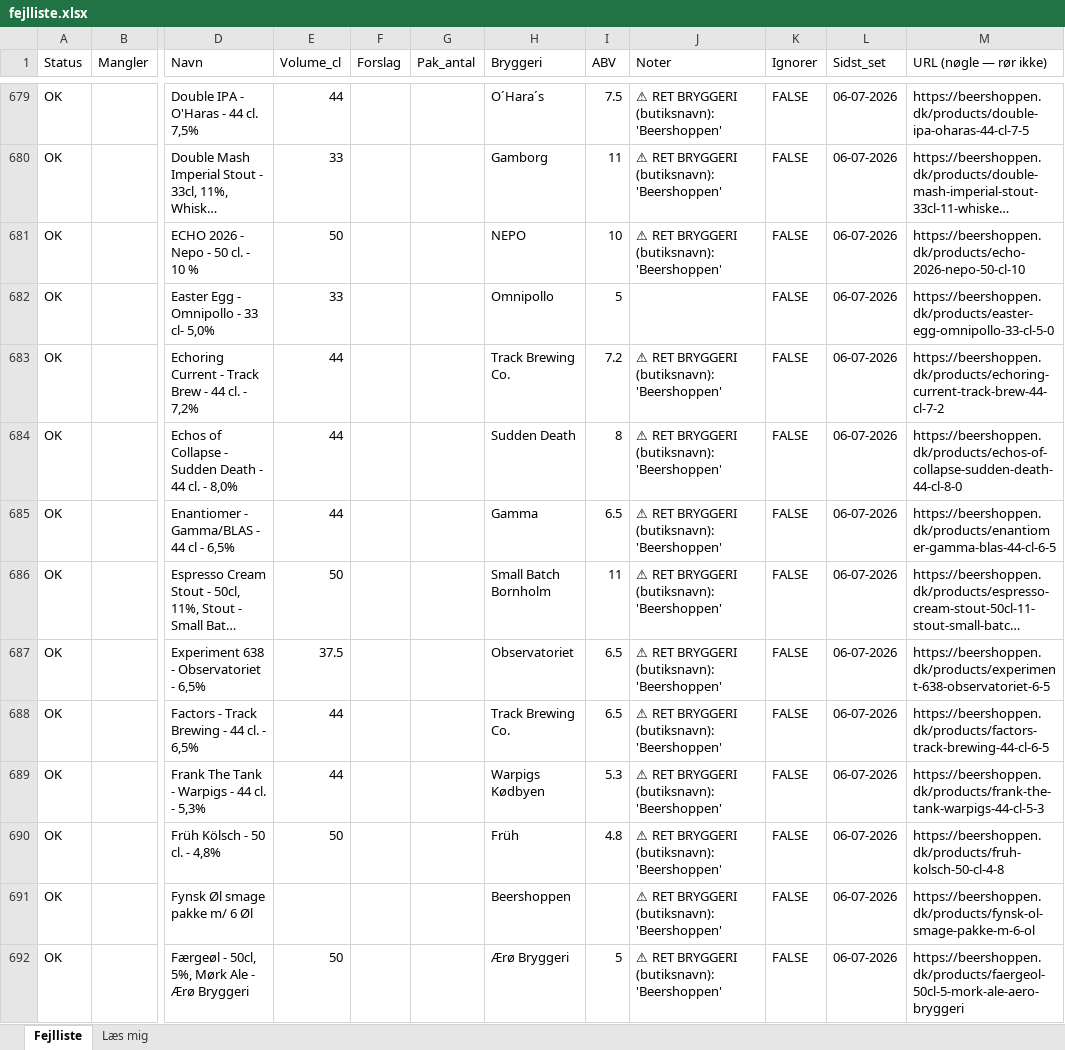
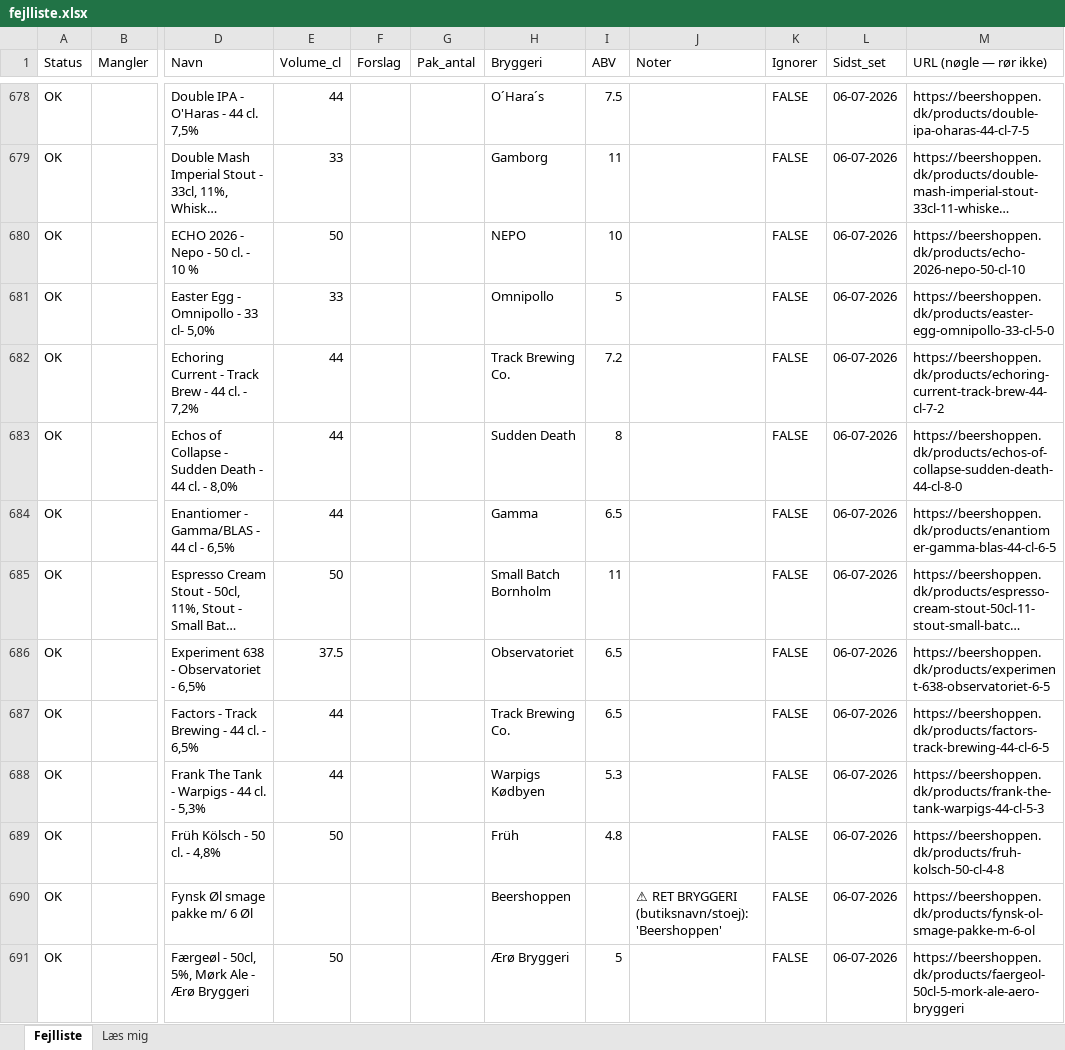
Before and after one commit to rasmus0705-star/beer-sniffer, an Excel workbook: fejlliste.xlsx, sheet Fejlliste, drawn as a sheet; only a part is shown, gaps mark what is left out; long unchanged cells end in …; values as stored, in another font and other column widths than the file's, no cell formats; addresses are those after the commit; the diff covers the shown part only; the diff names each change by its address in the sheet, - before the commit and + after, or states it on an @@ line.

```diff
--- a/fejlliste.xlsx (sheet Fejlliste)
+++ b/fejlliste.xlsx (sheet Fejlliste)
-J678:J680 (Noter): ⚠ RET BRYGGERI (butiksnavn): 'Beershoppen'
+J678:J680 (Noter): (empty)
-J682:J689 (Noter): ⚠ RET BRYGGERI (butiksnavn): 'Beershoppen'
+J682:J689 (Noter): (empty)
-J690 (Noter): ⚠ RET BRYGGERI (butiksnavn): 'Beershoppen'
+J690 (Noter): ⚠ RET BRYGGERI (butiksnavn/stoej): 'Beershoppen'
-J691 (Noter): ⚠ RET BRYGGERI (butiksnavn): 'Beershoppen'
+J691 (Noter): (empty)
```
Also changed, not shown: 3 added rows, 2 removed rows and 455 edited cells elsewhere in this sheet, cell formats, 1 other file.
